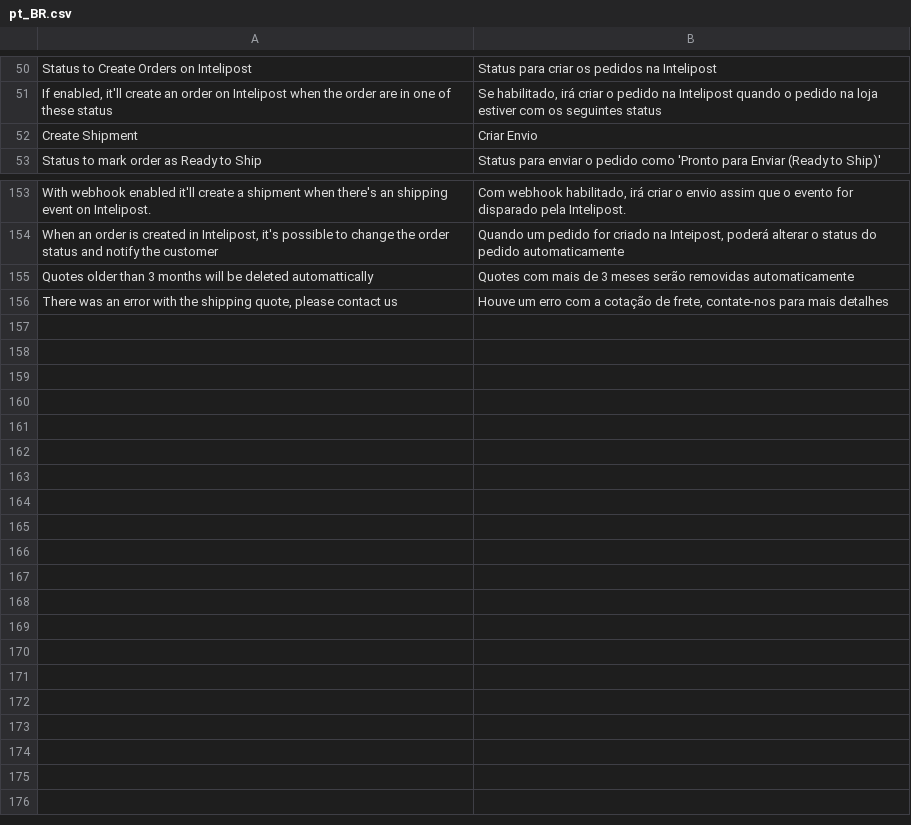
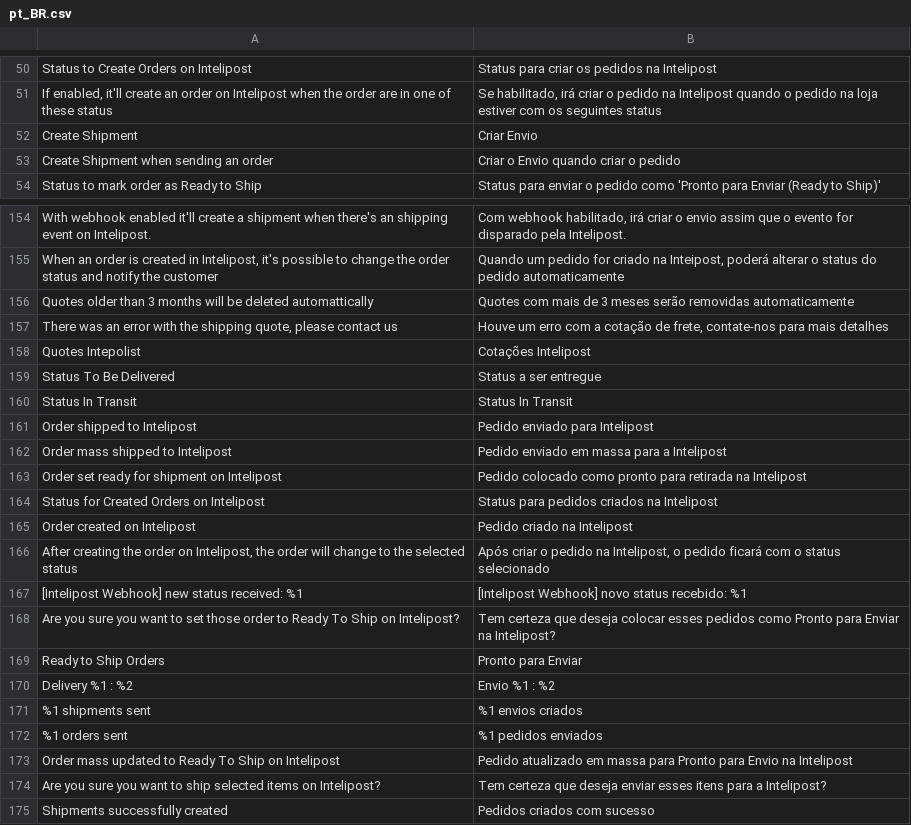
Before and after one commit to intelipost/Magento2, a CSV file: i18n/pt_BR.csv, drawn as a sheet; only a part is shown, gaps mark what is left out; the diff names each change by its address in the sheet, - before the commit and + after, or states it on an @@ line.

Commit message:
feat: new mass action for ready to ship, added new configs

```diff
--- a/i18n/pt_BR.csv
+++ b/i18n/pt_BR.csv
+row 53: Create Shipment when sending an order | Criar o Envio quando criar o pedido
+row 158: Quotes Intepolist | Cotações Intelipost
+row 159: Status To Be Delivered | Status a ser entregue
+row 160: Status In Transit | Status In Transit
+row 161: Order shipped to Intelipost | Pedido enviado para Intelipost
+row 162: Order mass shipped to Intelipost | Pedido enviado em massa para a Intelipost
+row 163: Order set ready for shipment on Intelipost | Pedido colocado como pronto para retirada na Intelipost
+row 164: Status for Created Orders on Intelipost | Status para pedidos criados na Intelipost
+row 165: Order created on Intelipost | Pedido criado na Intelipost
+row 166: After creating the order on Intelipost, the order will change to the selected status | Após criar o pedido na Intelipost, o pedido ficará com o status selecionado
+row 167: [Intelipost Webhook] new status received: %1 | [Intelipost Webhook] novo status recebido: %1
+row 168: Are you sure you want to set those order to Ready To Ship on Intelipost? | Tem certeza que deseja colocar esses pedidos como Pronto para Enviar na Intelipost?
+row 169: Ready to Ship Orders | Pronto para Enviar
+row 170: Delivery %1 : %2 | Envio %1 : %2
+row 171: %1 shipments sent | %1 envios criados
+row 172: %1 orders sent | %1 pedidos enviados
+row 173: Order mass updated to Ready To Ship on Intelipost | Pedido atualizado em massa para Pronto para Envio na Intelipost
+row 174: Are you sure you want to ship selected items on Intelipost? | Tem certeza que deseja enviar esses itens para a Intelipost?
+row 175: Shipments successfully created | Pedidos criados com sucesso
```
Also changed, not shown: i18n/en_US.csv, 58 other files.
